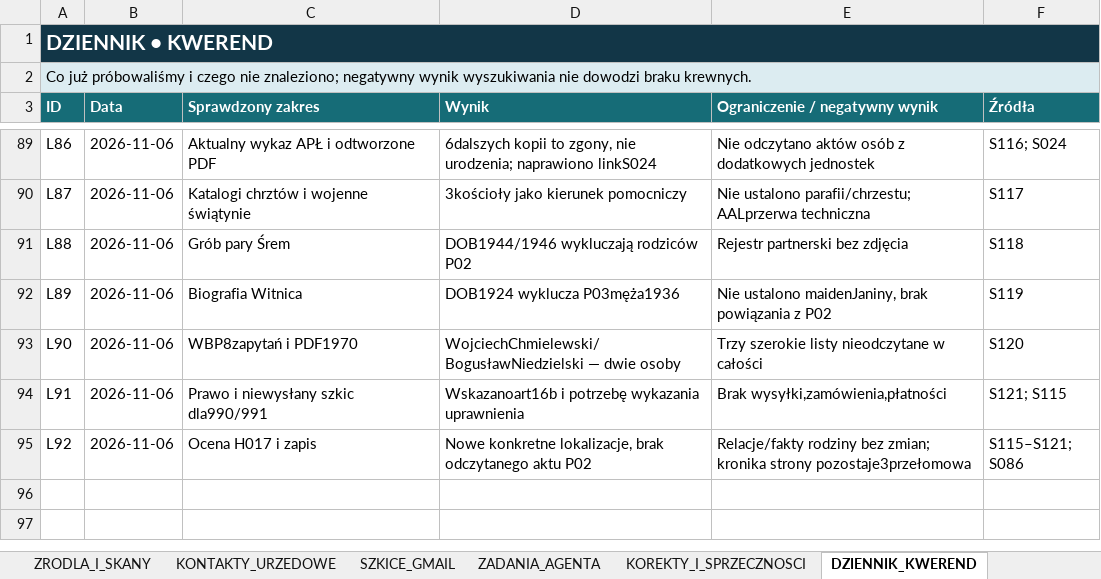
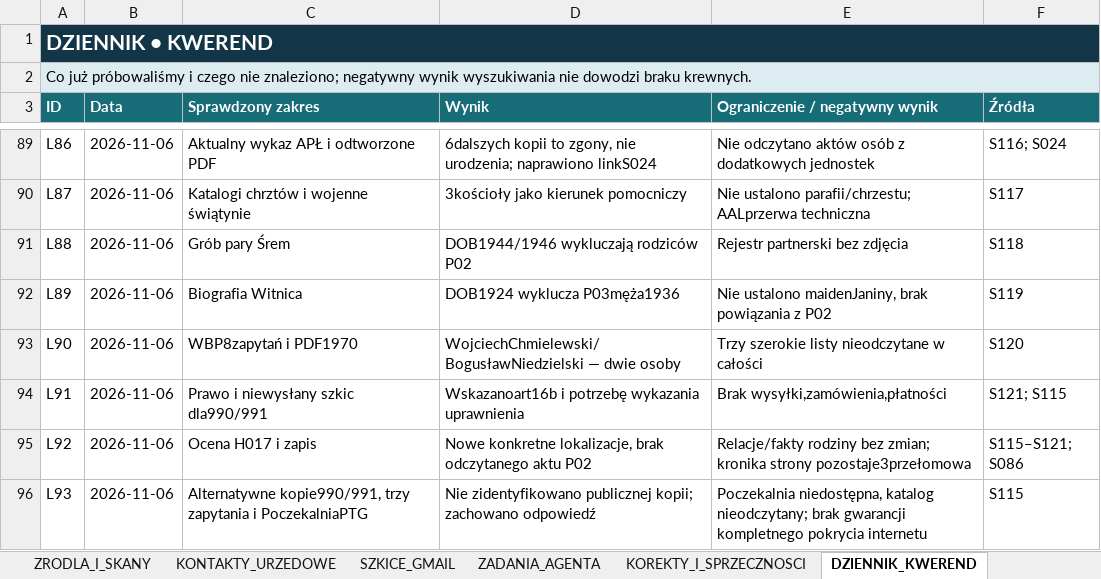
Before and after one commit to maciekkoz-PL/drzewo-genealogiczne, an Excel workbook: Marysia_KOMPLET_BAZA_2026-11-05.xlsx, sheet DZIENNIK_KWEREND, drawn as a sheet; only a part is shown, gaps mark what is left out; values as stored, in another font and other column widths than the file's, no borders; table styles not drawn; the diff names each change by its address in the sheet, - before the commit and + after, or states it on an @@ line.

Commit message:
Zapisz kontrolę alternatywnych kopii ksiąg1943 i końcowy plan

```diff
--- a/Marysia_KOMPLET_BAZA_2026-11-05.xlsx (sheet DZIENNIK_KWEREND)
+++ b/Marysia_KOMPLET_BAZA_2026-11-05.xlsx (sheet DZIENNIK_KWEREND)
+row 96: L93 | 2026-11-06 | Alternatywne kopie990/991, trzy zapytania i PoczekalniaPTG | Nie zidentyfikowano publicznej kopii; zachowano odpowiedź | Poczekalnia niedostępna, katalog nieodczytany; brak gwarancji kompletnego pokrycia internetu | S115
```
Also changed, not shown: 6 other files.
